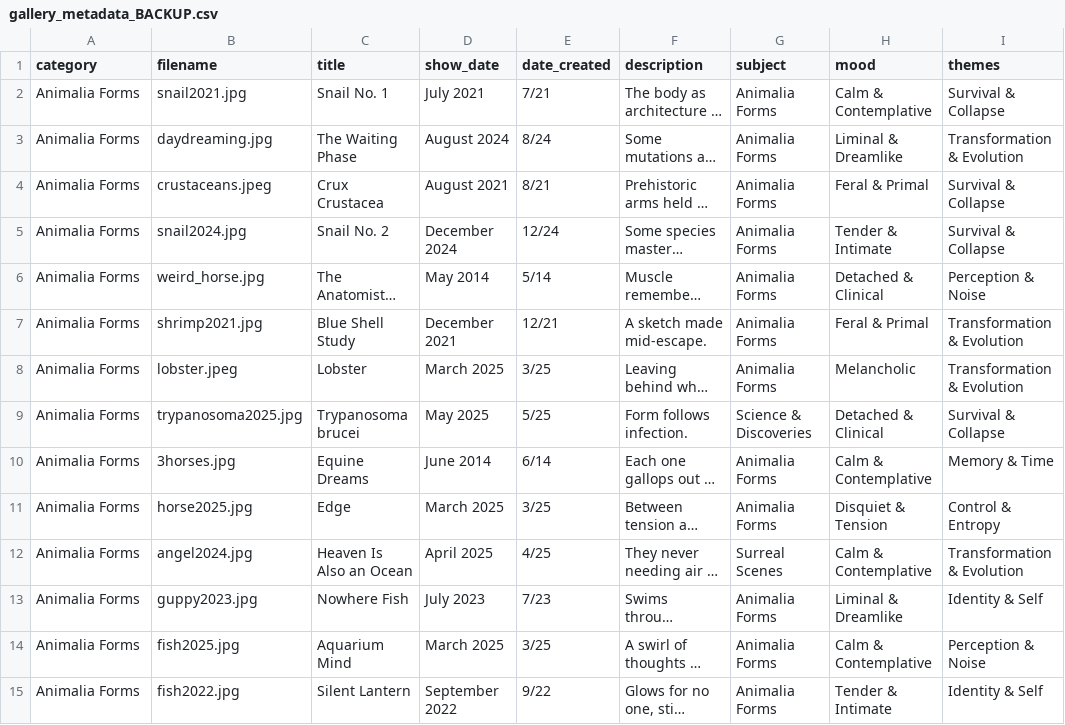
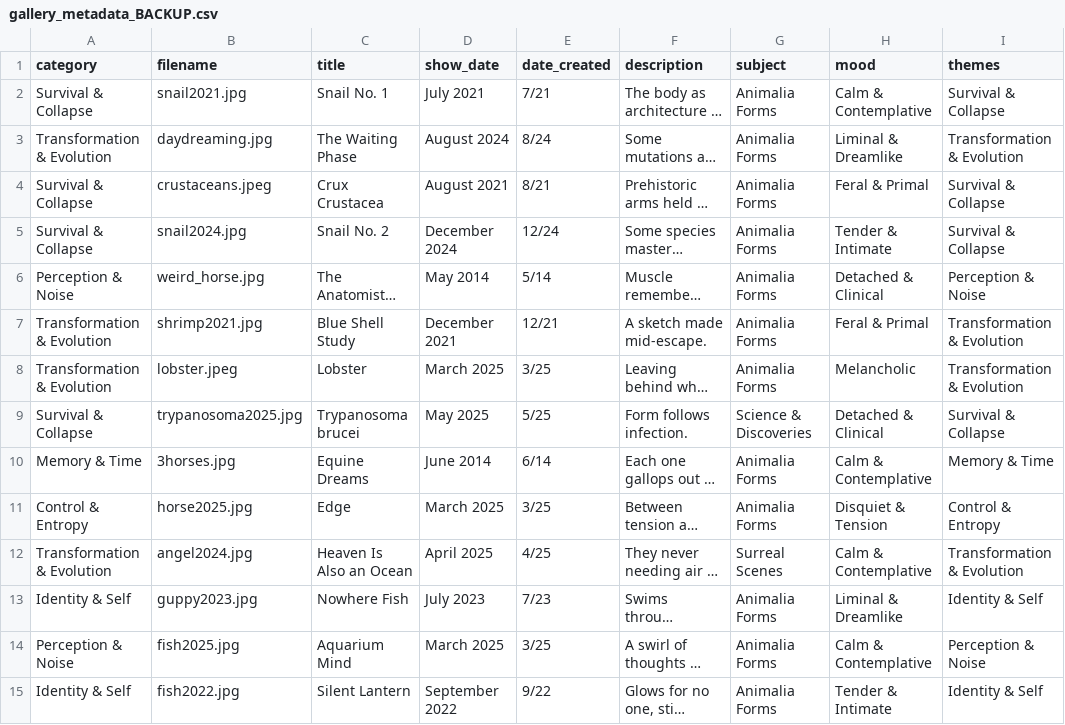
Before and after one commit to aparfenen/aparfenen-art, a CSV file: gallery_metadata_BACKUP.csv, drawn as a sheet; only a part is shown; long unchanged cells end in …; the diff covers the shown part only; the diff names each change by its address in the sheet, - before the commit and + after, or states it on an @@ line.

```diff
--- a/gallery_metadata_BACKUP.csv
+++ b/gallery_metadata_BACKUP.csv
-A2 (category): Animalia Forms
+A2 (category): Survival & Collapse
-A3 (category): Animalia Forms
+A3 (category): Transformation & Evolution
-A4:A5 (category): Animalia Forms
+A4:A5 (category): Survival & Collapse
-A6 (category): Animalia Forms
+A6 (category): Perception & Noise
-A7:A8 (category): Animalia Forms
+A7:A8 (category): Transformation & Evolution
-A9 (category): Animalia Forms
+A9 (category): Survival & Collapse
-A10 (category): Animalia Forms
+A10 (category): Memory & Time
-A11 (category): Animalia Forms
+A11 (category): Control & Entropy
-A12 (category): Animalia Forms
+A12 (category): Transformation & Evolution
-A13 (category): Animalia Forms
+A13 (category): Identity & Self
-A14 (category): Animalia Forms
+A14 (category): Perception & Noise
-A15 (category): Animalia Forms
+A15 (category): Identity & Self
```
Also changed, not shown: 98 edited cells elsewhere in this file, 6 other files.
